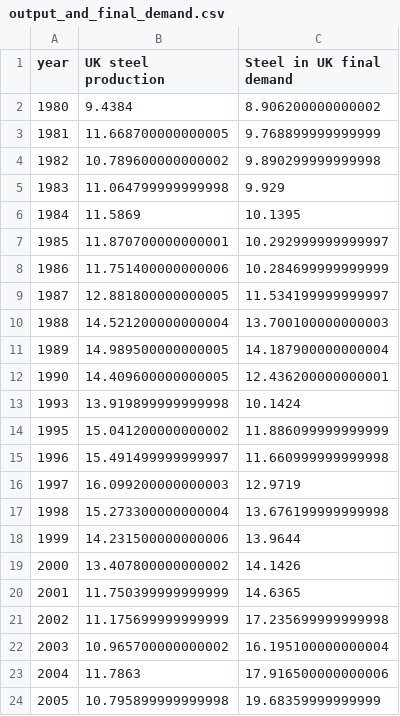
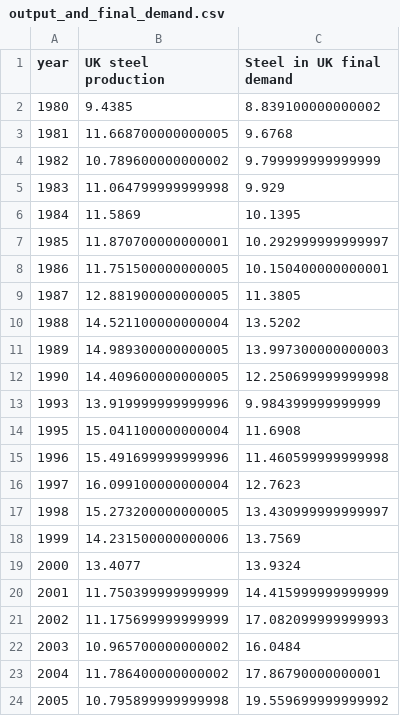
Before and after one commit to ricklupton/uk-steel-model, a CSV file: figures/output_and_final_demand.csv, drawn as a sheet; only a part is shown; the diff covers the shown part only.

```diff
--- a/figures/output_and_final_demand.csv
+++ b/figures/output_and_final_demand.csv
@@ -1,5 +1,5 @@
 year,UK steel production,Steel in UK final demand
-1980,9.4384,8.906200000000002
-1981,11.668700000000005,9.768899999999999
-1982,10.789600000000002,9.890299999999998
+1980,9.4385,8.839100000000002
+1981,11.668700000000005,9.6768
+1982,10.789600000000002,9.799999999999999
 1983,11.064799999999998,9.929
@@ -7,18 +7,18 @@ year,UK steel production,Steel in UK final demand
 1985,11.870700000000001,10.292999999999997
-1986,11.751400000000006,10.284699999999999
-1987,12.881800000000005,11.534199999999997
-1988,14.521200000000004,13.700100000000003
-1989,14.989500000000005,14.187900000000004
-1990,14.409600000000005,12.436200000000001
-1993,13.919899999999998,10.1424
-1995,15.041200000000002,11.886099999999999
-1996,15.491499999999997,11.660999999999998
-1997,16.099200000000003,12.9719
-1998,15.273300000000004,13.676199999999998
-1999,14.231500000000006,13.9644
-2000,13.407800000000002,14.1426
-2001,11.750399999999999,14.6365
-2002,11.175699999999999,17.235699999999998
-2003,10.965700000000002,16.195100000000004
-2004,11.7863,17.916500000000006
-2005,10.795899999999998,19.68359999999999
+1986,11.751500000000005,10.150400000000001
+1987,12.881900000000005,11.3805
+1988,14.521100000000004,13.5202
+1989,14.989300000000005,13.997300000000003
+1990,14.409600000000005,12.250699999999998
+1993,13.919999999999996,9.984399999999999
+1995,15.041100000000004,11.6908
+1996,15.491699999999996,11.460599999999998
+1997,16.099100000000004,12.7623
+1998,15.273200000000005,13.430999999999997
+1999,14.231500000000006,13.7569
+2000,13.4077,13.9324
+2001,11.750399999999999,14.415999999999999
+2002,11.175699999999999,17.082099999999993
+2003,10.965700000000002,16.0484
+2004,11.786400000000002,17.86790000000001
+2005,10.795899999999998,19.559699999999992
```
Also changed, not shown: 12 edited cells elsewhere in this file, allocations/alloc_products_sectors_home.csv, 13 other files.
